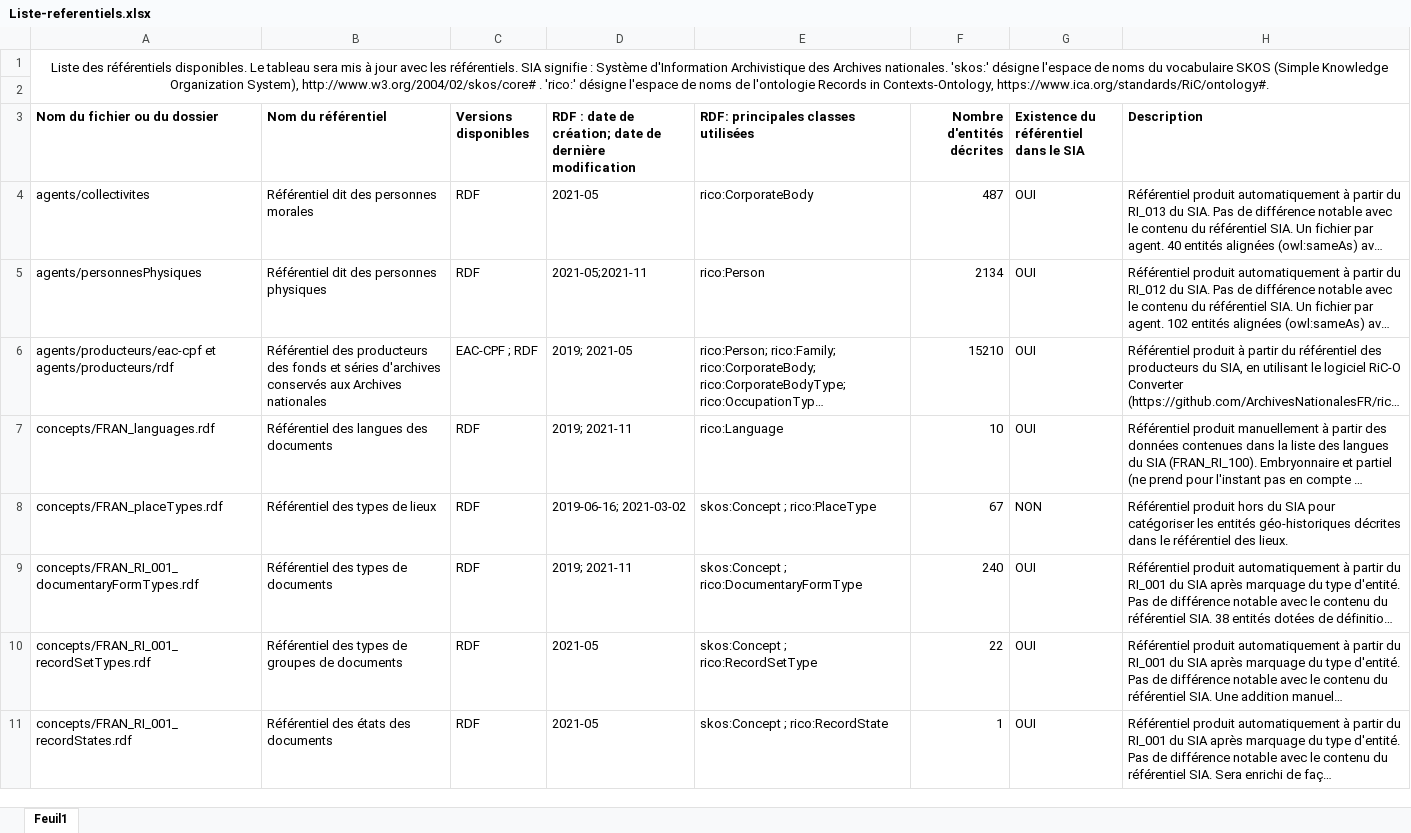
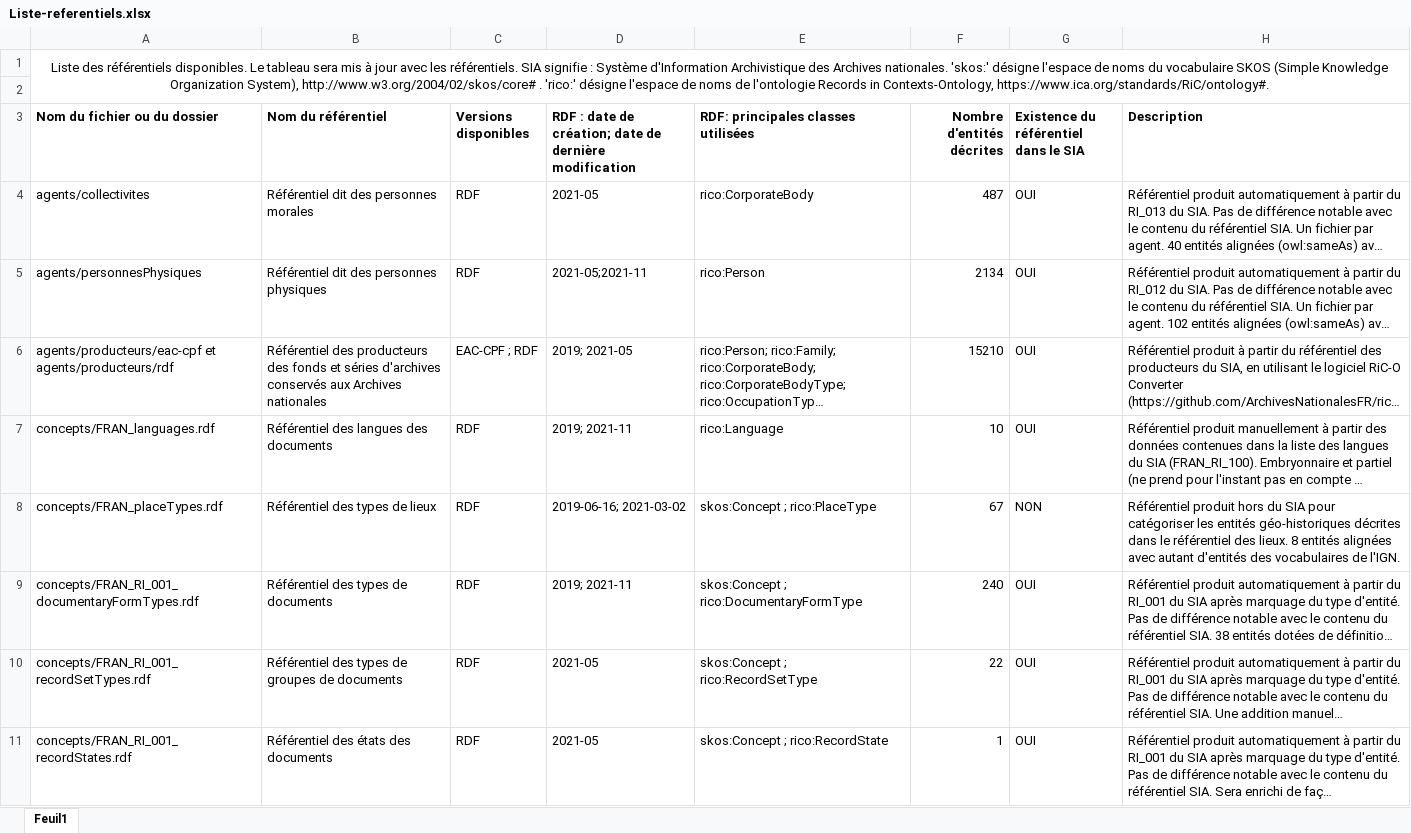
Before and after one commit to ArchivesNationalesFR/Referentiels, an Excel workbook: Liste-referentiels.xlsx, sheet Feuil1, drawn as a sheet; only a part is shown; long unchanged cells end in …; values as stored, in another font and other column widths than the file's, no borders; the diff names each change by its address in the sheet, - before the commit and + after, or states it on an @@ line.

Commit message:
fixed some properties (owl:sameAs changed to skos:exactMatch) in the place types vocab., updated the Excel list

```diff
--- a/Liste-referentiels.xlsx (sheet Feuil1)
+++ b/Liste-referentiels.xlsx (sheet Feuil1)
-H8 (Description): …des lieux.
+H8 (Description): …des lieux. 8 entités alignées avec autant d'entités des vocabulaires de l'IGN.
```
Also changed, not shown: 1 other file.
